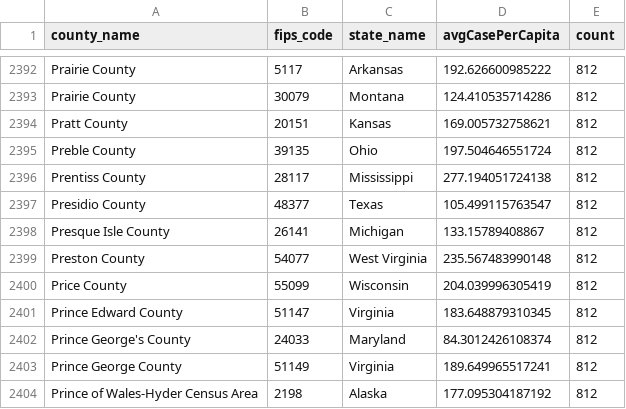
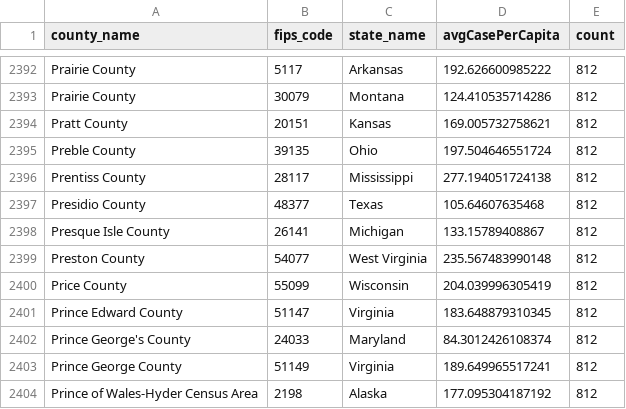
Before and after one commit to CLTodd/Stat461Final, a CSV file: Data/cleanCovid.csv, drawn as a sheet; only a part is shown, gaps mark what is left out.

```diff
--- a/Data/cleanCovid.csv
+++ b/Data/cleanCovid.csv
@@ -2396,3 +2396,3 @@ Preble County,39135,Ohio,197.504646551724,812
 Prentiss County,28117,Mississippi,277.194051724138,812
-Presidio County,48377,Texas,105.499115763547,812
+Presidio County,48377,Texas,105.64607635468,812
 Presque Isle County,26141,Michigan,133.15789408867,812
```
Also changed, not shown: 8 other files.
